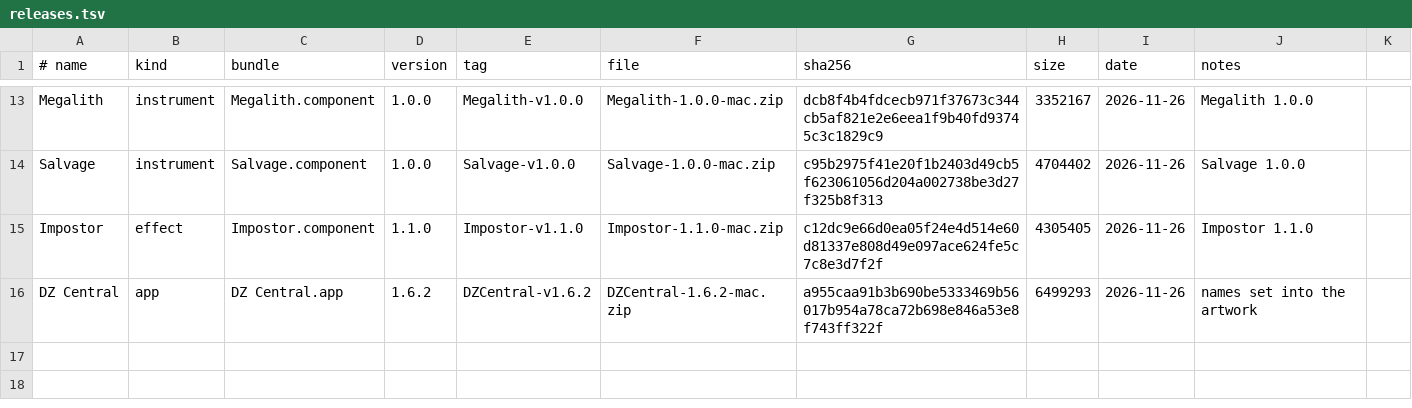
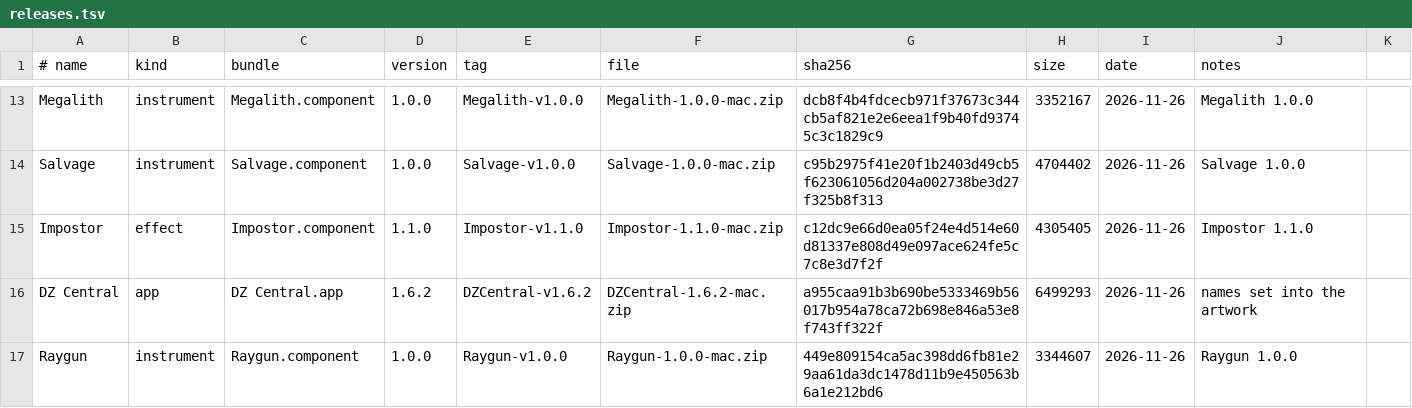
Before and after one commit to danstheproducer/dzs-releases, a TSV file: releases.tsv, drawn as a sheet; only a part is shown, gaps mark what is left out; the diff names each change by its address in the sheet, - before the commit and + after, or states it on an @@ line.

```diff
--- a/releases.tsv
+++ b/releases.tsv
+row 17: Raygun | instrument | Raygun.component | 1.0.0 | Raygun-v1.0.0 | Raygun-1.0.0-mac.zip | 449e809154ca5ac398dd6fb81e29aa61da3dc1478d11b9e450563b6a1e212bd6 | 3344607 | 2026-11-26 | Raygun 1.0.0
```
Also changed, not shown: 2 other files.
